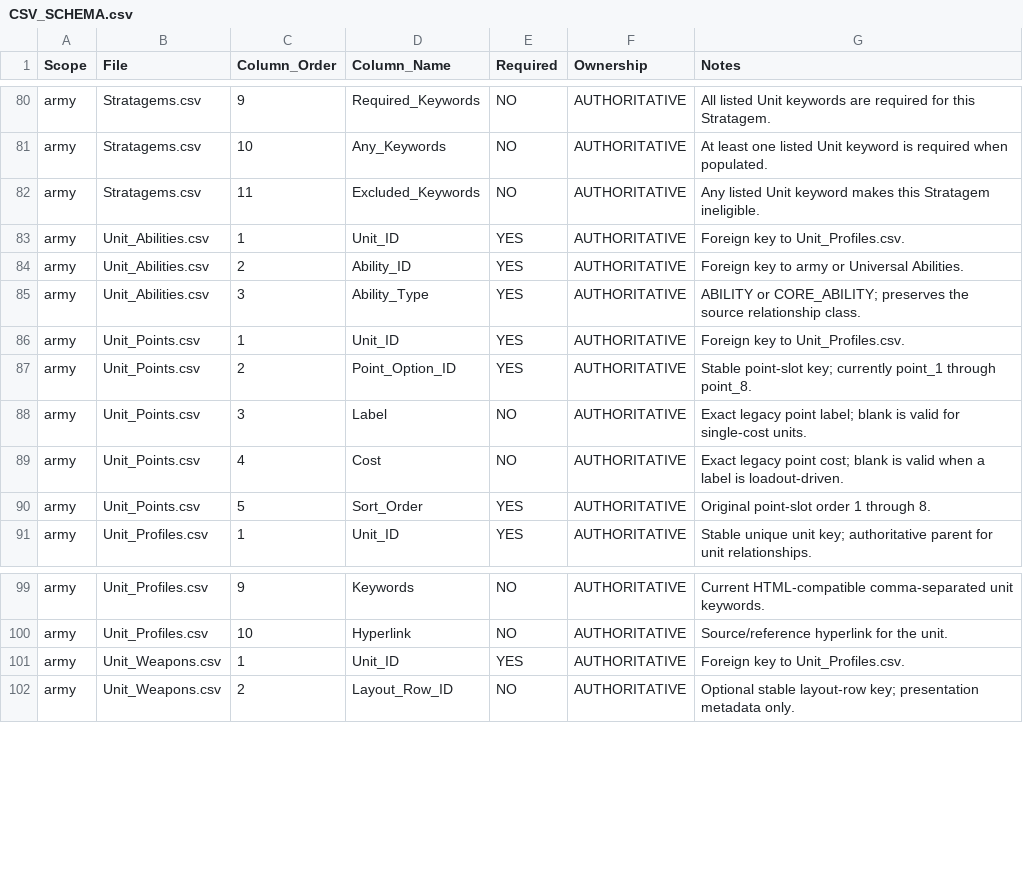
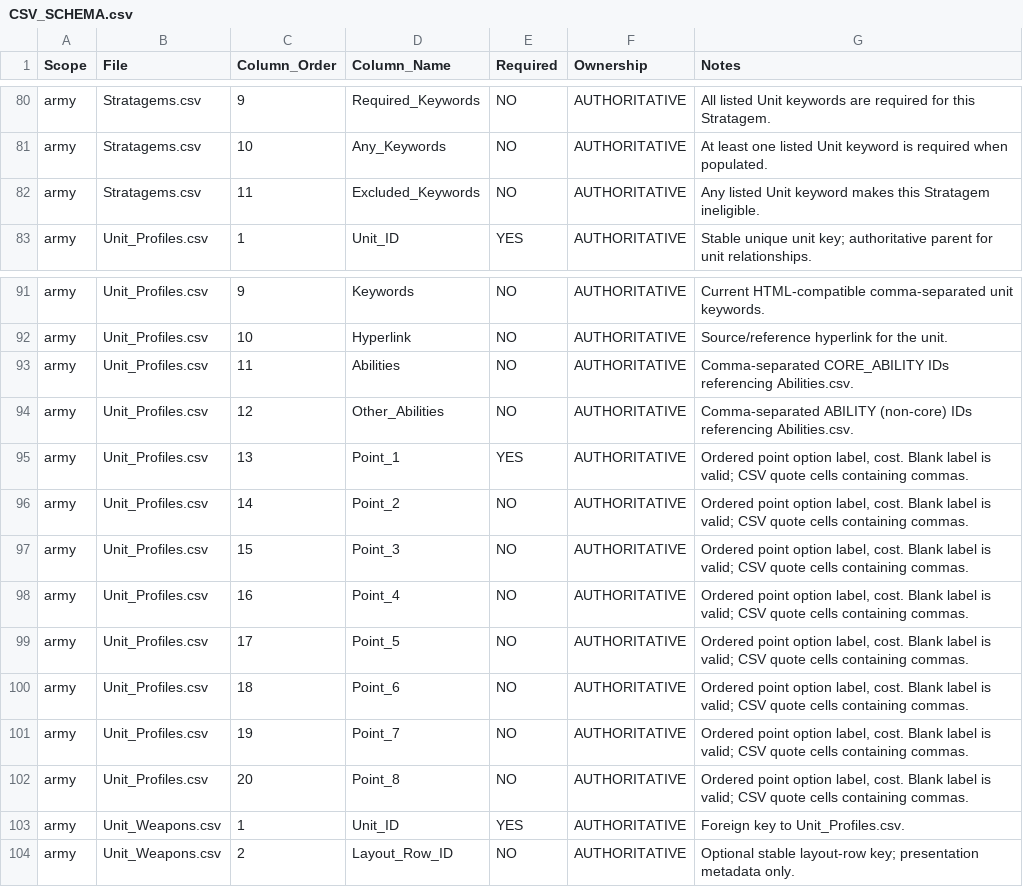
Before and after one commit to rxguzma/wh40k-11th, a CSV file: data/CSV_SCHEMA.csv, drawn as a sheet; only a part is shown, gaps mark what is left out.

```diff
--- a/data/CSV_SCHEMA.csv
+++ b/data/CSV_SCHEMA.csv
@@ -82,10 +82,2 @@ army,Stratagems.csv,10,Any_Keywords,NO,AUTHORITATIVE,At least one listed Unit ke
 army,Stratagems.csv,11,Excluded_Keywords,NO,AUTHORITATIVE,Any listed Unit keyword makes this Stratagem ineligible.
-army,Unit_Abilities.csv,1,Unit_ID,YES,AUTHORITATIVE,Foreign key to Unit_Profiles.csv.
-army,Unit_Abilities.csv,2,Ability_ID,YES,AUTHORITATIVE,Foreign key to army or Universal Abilities.
-army,Unit_Abilities.csv,3,Ability_Type,YES,AUTHORITATIVE,ABILITY or CORE_ABILITY; preserves the source relationship class.
-army,Unit_Points.csv,1,Unit_ID,YES,AUTHORITATIVE,Foreign key to Unit_Profiles.csv.
-army,Unit_Points.csv,2,Point_Option_ID,YES,AUTHORITATIVE,Stable point-slot key; currently point_1 through point_8.
-army,Unit_Points.csv,3,Label,NO,AUTHORITATIVE,Exact legacy point label; blank is valid for single-cost units.
-army,Unit_Points.csv,4,Cost,NO,AUTHORITATIVE,Exact legacy point cost; blank is valid when a label is loadout-driven.
-army,Unit_Points.csv,5,Sort_Order,YES,AUTHORITATIVE,Original point-slot order 1 through 8.
 army,Unit_Profiles.csv,1,Unit_ID,YES,AUTHORITATIVE,Stable unique unit key; authoritative parent for unit relationships.
@@ -100,2 +92,12 @@ army,Unit_Profiles.csv,9,Keywords,NO,AUTHORITATIVE,Current HTML-compatible comma
 army,Unit_Profiles.csv,10,Hyperlink,NO,AUTHORITATIVE,Source/reference hyperlink for the unit.
+army,Unit_Profiles.csv,11,Abilities,NO,AUTHORITATIVE,Comma-separated CORE_ABILITY IDs referencing Abilities.csv.
+army,Unit_Profiles.csv,12,Other_Abilities,NO,AUTHORITATIVE,Comma-separated ABILITY (non-core) IDs referencing Abilities.csv.
+army,Unit_Profiles.csv,13,Point_1,YES,AUTHORITATIVE,"Ordered point option label, cost. Blank label is valid; CSV quote cells containing commas."
+army,Unit_Profiles.csv,14,Point_2,NO,AUTHORITATIVE,"Ordered point option label, cost. Blank label is valid; CSV quote cells containing commas."
+army,Unit_Profiles.csv,15,Point_3,NO,AUTHORITATIVE,"Ordered point option label, cost. Blank label is valid; CSV quote cells containing commas."
+army,Unit_Profiles.csv,16,Point_4,NO,AUTHORITATIVE,"Ordered point option label, cost. Blank label is valid; CSV quote cells containing commas."
+army,Unit_Profiles.csv,17,Point_5,NO,AUTHORITATIVE,"Ordered point option label, cost. Blank label is valid; CSV quote cells containing commas."
+army,Unit_Profiles.csv,18,Point_6,NO,AUTHORITATIVE,"Ordered point option label, cost. Blank label is valid; CSV quote cells containing commas."
+army,Unit_Profiles.csv,19,Point_7,NO,AUTHORITATIVE,"Ordered point option label, cost. Blank label is valid; CSV quote cells containing commas."
+army,Unit_Profiles.csv,20,Point_8,NO,AUTHORITATIVE,"Ordered point option label, cost. Blank label is valid; CSV quote cells containing commas."
 army,Unit_Weapons.csv,1,Unit_ID,YES,AUTHORITATIVE,Foreign key to Unit_Profiles.csv.
```
Also changed, not shown: data/nids/Unit_Profiles.csv, data/orks/Unit_Profiles.csv, 14 other files.
